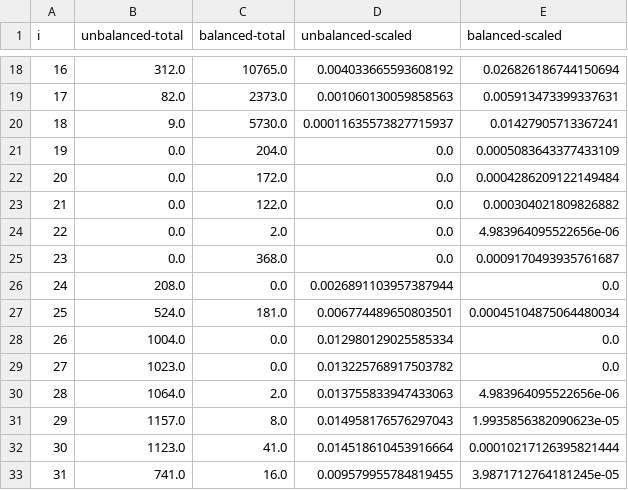
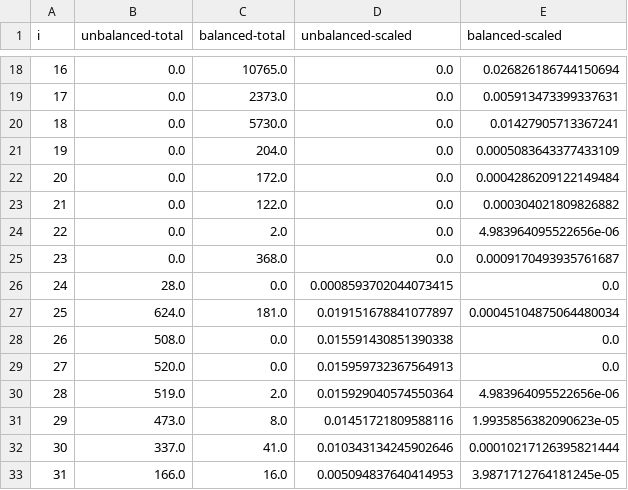
Before and after one commit to alxshine/dual-rail, a CSV file: writing/thesis/data/rc4.csv, drawn as a sheet; only a part is shown, gaps mark what is left out; the diff covers the shown part only.

```diff
--- a/writing/thesis/data/rc4.csv
+++ b/writing/thesis/data/rc4.csv
@@ -18,4 +18,4 @@ i,unbalanced-total,balanced-total,unbalanced-scaled,balanced-scaled
-16,312.0,10765.0,0.004033665593608192,0.026826186744150694
-17,82.0,2373.0,0.001060130059858563,0.005913473399337631
-18,9.0,5730.0,0.00011635573827715937,0.01427905713367241
+16,0.0,10765.0,0.0,0.026826186744150694
+17,0.0,2373.0,0.0,0.005913473399337631
+18,0.0,5730.0,0.0,0.01427905713367241
 19,0.0,204.0,0.0,0.0005083643377433109
@@ -25,9 +25,9 @@ i,unbalanced-total,balanced-total,unbalanced-scaled,balanced-scaled
 23,0.0,368.0,0.0,0.0009170493935761687
-24,208.0,0.0,0.0026891103957387944,0.0
-25,524.0,181.0,0.006774489650803501,0.00045104875064480034
-26,1004.0,0.0,0.012980129025585334,0.0
-27,1023.0,0.0,0.013225768917503782,0.0
-28,1064.0,2.0,0.013755833947433063,4.983964095522656e-06
-29,1157.0,8.0,0.014958176576297043,1.9935856382090623e-05
-30,1123.0,41.0,0.014518610453916664,0.00010217126395821444
-31,741.0,16.0,0.009579955784819455,3.9871712764181245e-05
+24,28.0,0.0,0.0008593702044073415,0.0
+25,624.0,181.0,0.019151678841077897,0.00045104875064480034
+26,508.0,0.0,0.015591430851390338,0.0
+27,520.0,0.0,0.015959732367564913,0.0
+28,519.0,2.0,0.015929040574550364,4.983964095522656e-06
+29,473.0,8.0,0.01451721809588116,1.9935856382090623e-05
+30,337.0,41.0,0.010343134245902646,0.00010217126395821444
+31,166.0,16.0,0.005094837640414953,3.9871712764181245e-05
```
Also changed, not shown: 32 edited cells elsewhere in this file, 2 other files.
